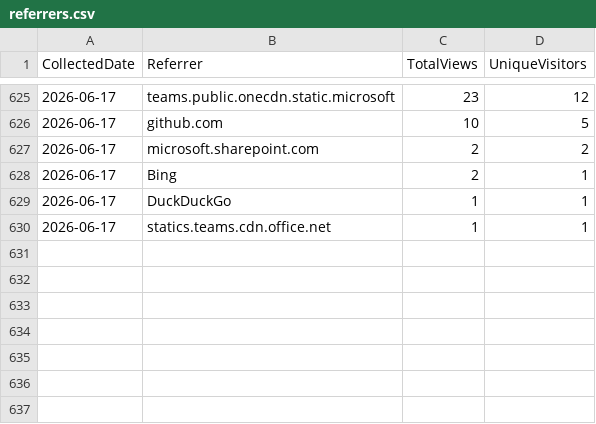
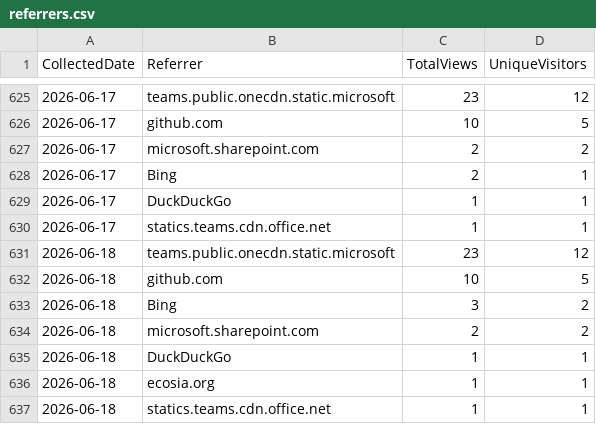
Before and after one commit to ZacharyLuz/Get-AzVMAvailability, a CSV file: data/referrers.csv, drawn as a sheet; only a part is shown, gaps mark what is left out.

```diff
--- a/data/referrers.csv
+++ b/data/referrers.csv
@@ -630 +630,8 @@
 "2026-06-17","statics.teams.cdn.office.net",1,1
+"2026-06-18","teams.public.onecdn.static.microsoft",23,12
+"2026-06-18","github.com",10,5
+"2026-06-18","Bing",3,2
+"2026-06-18","microsoft.sharepoint.com",2,2
+"2026-06-18","DuckDuckGo",1,1
+"2026-06-18","ecosia.org",1,1
+"2026-06-18","statics.teams.cdn.office.net",1,1
```
Also changed, not shown: data/paths.csv, data/psgallery-downloads.csv, 4 other files.
